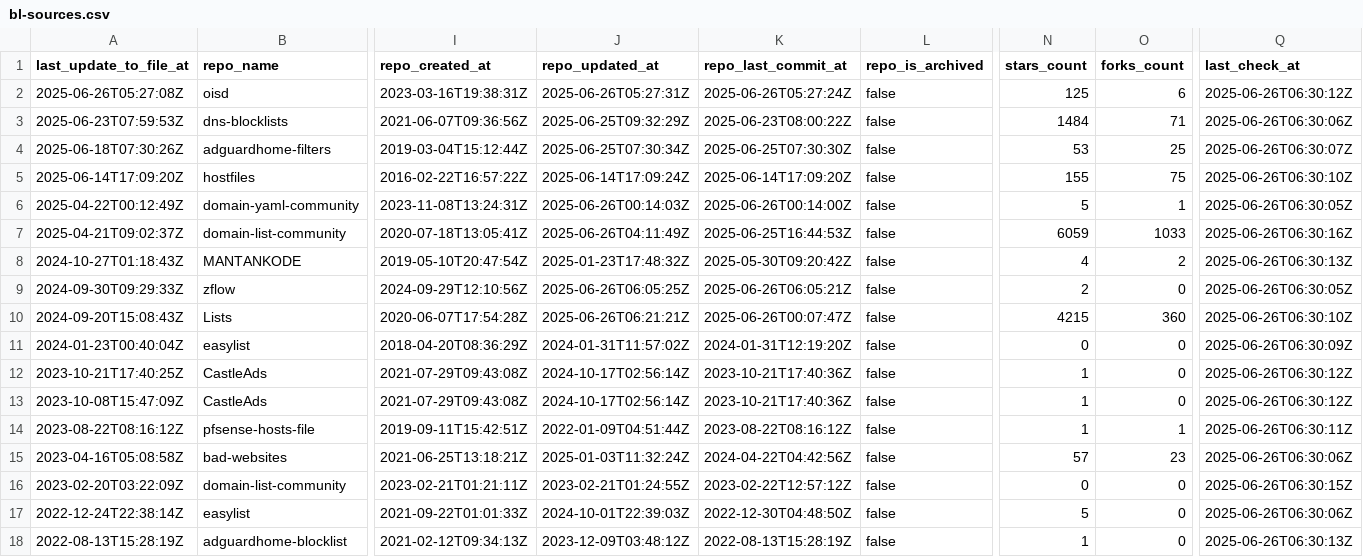
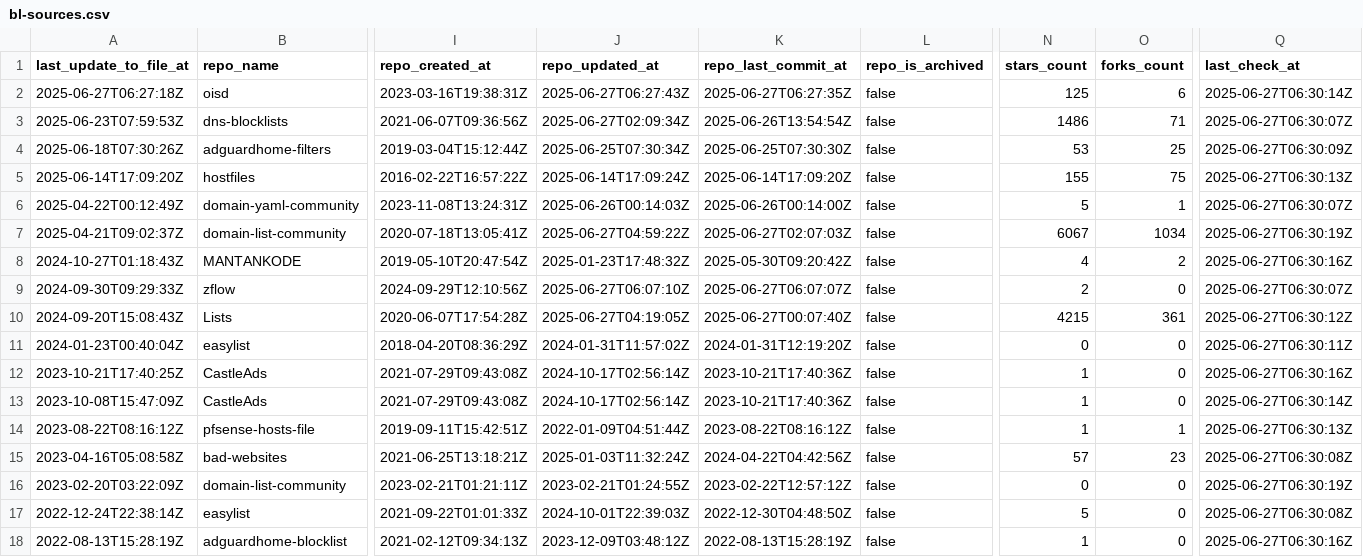
Before and after one commit to alsyundawy/porn-domains, a CSV file: blacklist/bl-sources.csv, drawn as a sheet; only a part is shown, gaps mark what is left out; the diff covers the shown part only; the diff names each change by its address in the sheet, - before the commit and + after, or states it on an @@ line.

Commit message:
[AUTO] Rebuild CSV files for sources
Runtime: 00h:00m:19s

```diff
--- a/blacklist/bl-sources.csv
+++ b/blacklist/bl-sources.csv
-A2 (last_update_to_file_at): 2025-06-26T05:27:08Z
+A2 (last_update_to_file_at): 2025-06-27T06:27:18Z
-J2 (repo_updated_at): 2025-06-26T05:27:31Z
+J2 (repo_updated_at): 2025-06-27T06:27:43Z
-K2 (repo_last_commit_at): 2025-06-26T05:27:24Z
+K2 (repo_last_commit_at): 2025-06-27T06:27:35Z
-Q2 (last_check_at): 2025-06-26T06:30:12Z
+Q2 (last_check_at): 2025-06-27T06:30:14Z
-J3 (repo_updated_at): 2025-06-25T09:32:29Z
+J3 (repo_updated_at): 2025-06-27T02:09:34Z
-K3 (repo_last_commit_at): 2025-06-23T08:00:22Z
+K3 (repo_last_commit_at): 2025-06-26T13:54:54Z
-N3 (stars_count): 1484
+N3 (stars_count): 1486
-Q3 (last_check_at): 2025-06-26T06:30:06Z
+Q3 (last_check_at): 2025-06-27T06:30:07Z
-Q4 (last_check_at): 2025-06-26T06:30:07Z
+Q4 (last_check_at): 2025-06-27T06:30:09Z
-Q5 (last_check_at): 2025-06-26T06:30:10Z
+Q5 (last_check_at): 2025-06-27T06:30:13Z
-Q6 (last_check_at): 2025-06-26T06:30:05Z
+Q6 (last_check_at): 2025-06-27T06:30:07Z
-J7 (repo_updated_at): 2025-06-26T04:11:49Z
+J7 (repo_updated_at): 2025-06-27T04:59:22Z
-K7 (repo_last_commit_at): 2025-06-25T16:44:53Z
+K7 (repo_last_commit_at): 2025-06-27T02:07:03Z
-N7 (stars_count): 6059
+N7 (stars_count): 6067
-O7 (forks_count): 1033
+O7 (forks_count): 1034
-Q7 (last_check_at): 2025-06-26T06:30:16Z
+Q7 (last_check_at): 2025-06-27T06:30:19Z
-Q8 (last_check_at): 2025-06-26T06:30:13Z
+Q8 (last_check_at): 2025-06-27T06:30:16Z
-J9 (repo_updated_at): 2025-06-26T06:05:25Z
+J9 (repo_updated_at): 2025-06-27T06:07:10Z
-K9 (repo_last_commit_at): 2025-06-26T06:05:21Z
+K9 (repo_last_commit_at): 2025-06-27T06:07:07Z
-Q9 (last_check_at): 2025-06-26T06:30:05Z
+Q9 (last_check_at): 2025-06-27T06:30:07Z
-J10 (repo_updated_at): 2025-06-26T06:21:21Z
+J10 (repo_updated_at): 2025-06-27T04:19:05Z
-K10 (repo_last_commit_at): 2025-06-26T00:07:47Z
+K10 (repo_last_commit_at): 2025-06-27T00:07:40Z
-O10 (forks_count): 360
+O10 (forks_count): 361
-Q10 (last_check_at): 2025-06-26T06:30:10Z
+Q10 (last_check_at): 2025-06-27T06:30:12Z
-Q11 (last_check_at): 2025-06-26T06:30:09Z
+Q11 (last_check_at): 2025-06-27T06:30:11Z
-Q12 (last_check_at): 2025-06-26T06:30:12Z
+Q12 (last_check_at): 2025-06-27T06:30:16Z
-Q13 (last_check_at): 2025-06-26T06:30:12Z
+Q13 (last_check_at): 2025-06-27T06:30:14Z
-Q14 (last_check_at): 2025-06-26T06:30:11Z
+Q14 (last_check_at): 2025-06-27T06:30:13Z
-Q15 (last_check_at): 2025-06-26T06:30:06Z
+Q15 (last_check_at): 2025-06-27T06:30:08Z
-Q16 (last_check_at): 2025-06-26T06:30:15Z
+Q16 (last_check_at): 2025-06-27T06:30:19Z
-Q17 (last_check_at): 2025-06-26T06:30:06Z
+Q17 (last_check_at): 2025-06-27T06:30:08Z
-Q18 (last_check_at): 2025-06-26T06:30:13Z
+Q18 (last_check_at): 2025-06-27T06:30:16Z
```
Also changed, not shown: 18 edited cells elsewhere in this file.
